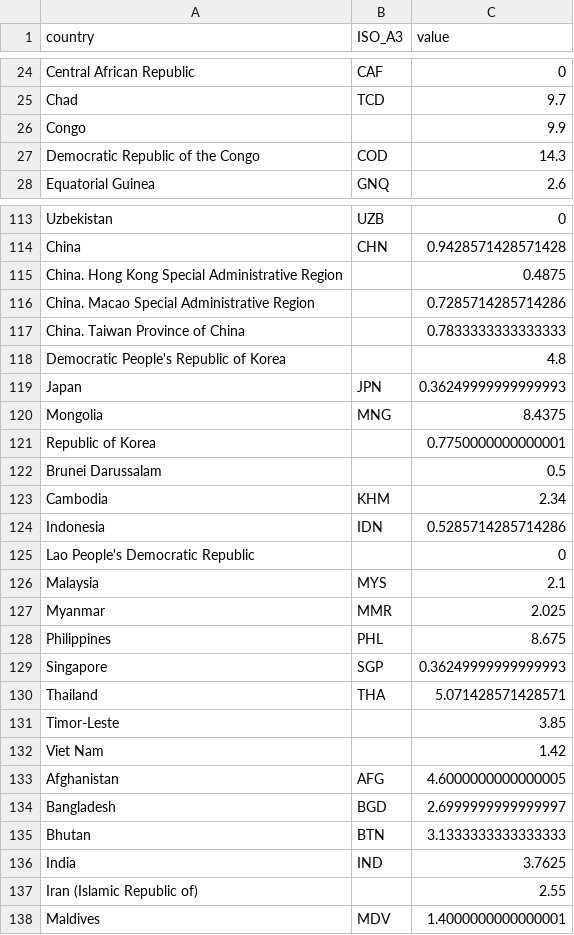
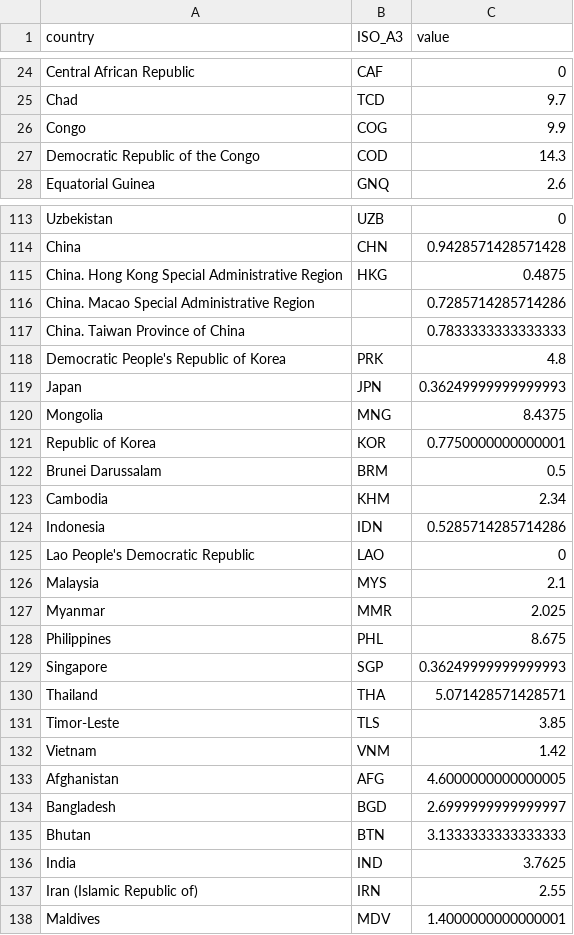
Before and after one commit to IB-2015/gdv, a CSV file: app/api/data/statistics/homicide.csv, drawn as a sheet; only a part is shown, gaps mark what is left out; the diff covers the shown part only.

```diff
--- a/app/api/data/statistics/homicide.csv
+++ b/app/api/data/statistics/homicide.csv
@@ -25,3 +25,3 @@ Central African Republic,CAF,0
 Chad,TCD,9.7
-Congo,,9.9
+Congo,COG,9.9
 Democratic Republic of the Congo,COD,14.3
@@ -114,13 +114,13 @@ Uzbekistan,UZB,0
 China,CHN,0.9428571428571428
-China. Hong Kong Special Administrative Region,,0.4875
+China. Hong Kong Special Administrative Region,HKG,0.4875
 China. Macao Special Administrative Region,,0.7285714285714286
 China. Taiwan Province of China,,0.7833333333333333
-Democratic People's Republic of Korea,,4.8
+Democratic People's Republic of Korea,PRK,4.8
 Japan,JPN,0.36249999999999993
 Mongolia,MNG,8.4375
-Republic of Korea,,0.7750000000000001
-Brunei Darussalam,,0.5
+Republic of Korea,KOR,0.7750000000000001
+Brunei Darussalam,BRM,0.5
 Cambodia,KHM,2.34
 Indonesia,IDN,0.5285714285714286
-Lao People's Democratic Republic,,0
+Lao People's Democratic Republic,LAO,0
 Malaysia,MYS,2.1
@@ -130,4 +130,4 @@ Singapore,SGP,0.36249999999999993
 Thailand,THA,5.071428571428571
-Timor-Leste,,3.85
-Viet Nam,,1.42
+Timor-Leste,TLS,3.85
+Vietnam,VNM,1.42
 Afghanistan,AFG,4.6000000000000005
@@ -136,3 +136,3 @@ Bhutan,BTN,3.1333333333333333
 India,IND,3.7625
-Iran (Islamic Republic of),,2.55
+Iran (Islamic Republic of),IRN,2.55
 Maldives,MDV,1.4000000000000001
```
Also changed, not shown: 16 edited cells elsewhere in this file, app/api/data/statistics/education_index.csv, app/api/data/statistics/population.csv.
